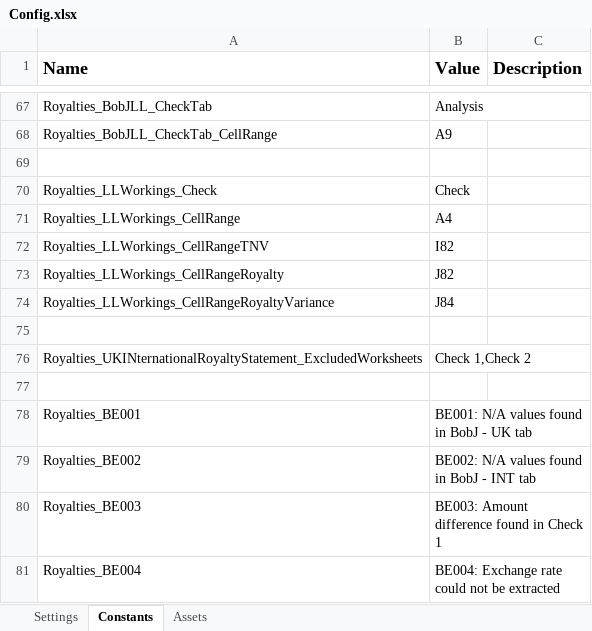
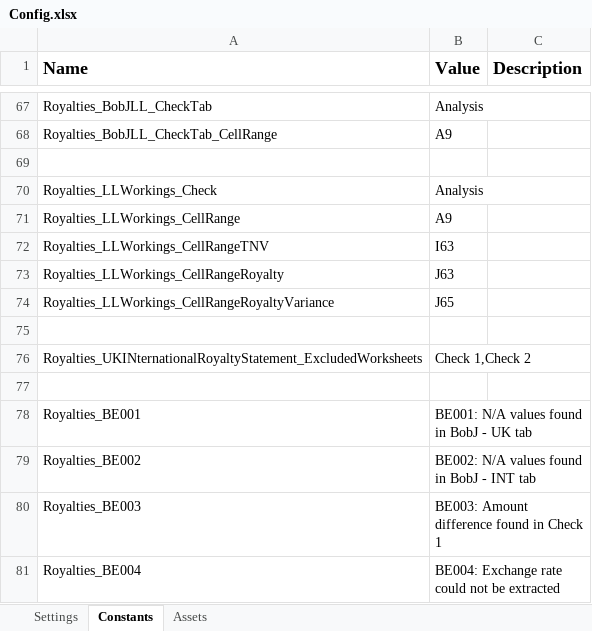
Before and after one commit to PremierFoods/PRC_Royalties_CadburyPerformer, an Excel workbook: Data/Config.xlsx, sheet Constants, drawn as a sheet; only a part is shown, gaps mark what is left out; values as stored, in another font and other column widths than the file's, no borders; the diff names each change by its address in the sheet, - before the commit and + after, or states it on an @@ line.

```diff
--- a/Data/Config.xlsx (sheet Constants)
+++ b/Data/Config.xlsx (sheet Constants)
-B70 (Value): Check
+B70 (Value): Analysis
-B71 (Value): A4
+B71 (Value): A9
-B72 (Value): I82
+B72 (Value): I63
-B73 (Value): J82
+B73 (Value): J63
-B74 (Value): J84
+B74 (Value): J65
```
Also changed, not shown: 41 other files.
